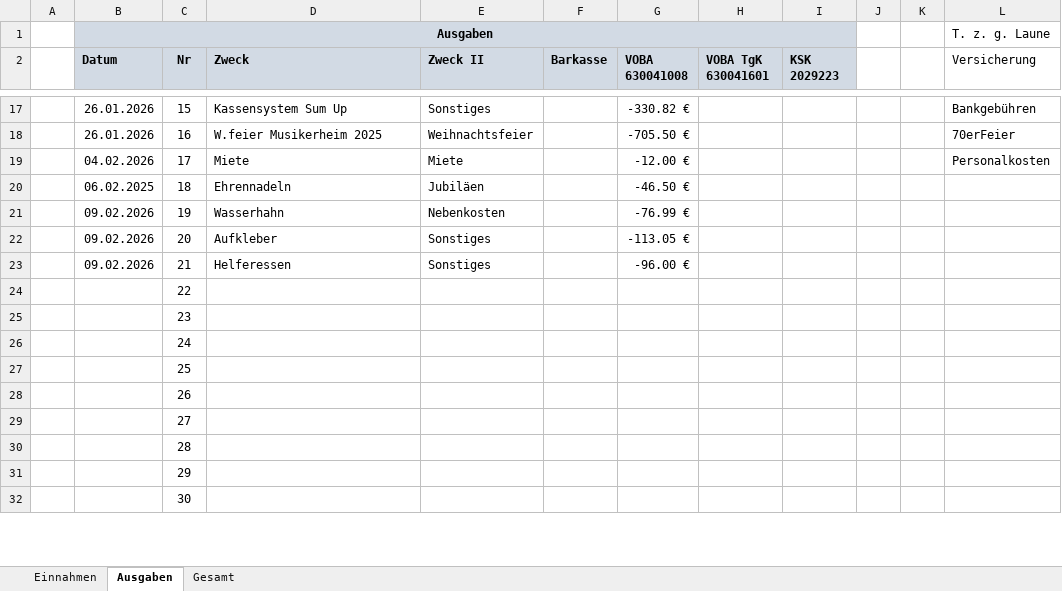
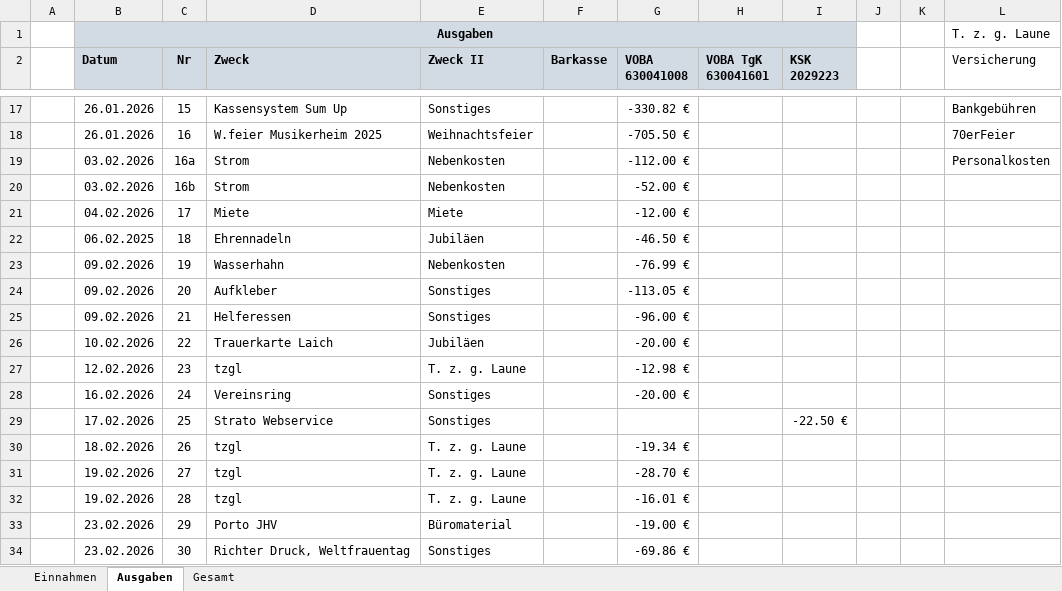
Before and after one commit to bwildner/AWO, an Excel workbook: 2026/AWO_Einnahmen_Ausgaben_2026.xlsx, sheet Ausgaben, drawn as a sheet; only a part is shown, gaps mark what is left out; values as stored, in another font and other column widths than the file's, no borders; conditional formats not drawn; addresses are those after the commit; the diff covers the shown part only; the diff names each change by its address in the sheet, - before the commit and + after, or states it on an @@ line.

```diff
--- a/2026/AWO_Einnahmen_Ausgaben_2026.xlsx (sheet Ausgaben)
+++ b/2026/AWO_Einnahmen_Ausgaben_2026.xlsx (sheet Ausgaben)
+row 19:  | 03.02.2026 | 16a | Strom | Nebenkosten |  | -112.00 € |  |  |  |  | Personalkosten
+row 20:  | 03.02.2026 | 16b | Strom | Nebenkosten |  | -52.00 €
-L21 (Versicherung): Personalkosten
+L21 (Versicherung): (empty)
-B26 (Datum): (empty)
+B26 (Datum): 10.02.2026
-D26 (Zweck): (empty)
+D26 (Zweck): Trauerkarte Laich
-E26 (Zweck II): (empty)
+E26 (Zweck II): Jubiläen
-G26 (VOBA 630041008): (empty)
+G26 (VOBA 630041008): -20.00 €
-B27 (Datum): (empty)
+B27 (Datum): 12.02.2026
-D27 (Zweck): (empty)
+D27 (Zweck): tzgl
-E27 (Zweck II): (empty)
+E27 (Zweck II): T. z. g. Laune
-G27 (VOBA 630041008): (empty)
+G27 (VOBA 630041008): -12.98 €
-B28 (Datum): (empty)
+B28 (Datum): 16.02.2026
-D28 (Zweck): (empty)
+D28 (Zweck): Vereinsring
-E28:E29 (Zweck II): (empty)
+E28:E29 (Zweck II): Sonstiges
-G28 (VOBA 630041008): (empty)
+G28 (VOBA 630041008): -20.00 €
-B29 (Datum): (empty)
+B29 (Datum): 17.02.2026
-D29 (Zweck): (empty)
+D29 (Zweck): Strato Webservice
-I29 (KSK 2029223): (empty)
+I29 (KSK 2029223): -22.50 €
-B30 (Datum): (empty)
+B30 (Datum): 18.02.2026
-D30:D32 (Zweck): (empty)
+D30:D32 (Zweck): tzgl
-E30:E32 (Zweck II): (empty)
+E30:E32 (Zweck II): T. z. g. Laune
-G30 (VOBA 630041008): (empty)
+G30 (VOBA 630041008): -19.34 €
-B31:B32 (Datum): (empty)
+B31:B32 (Datum): 19.02.2026
-G31 (VOBA 630041008): (empty)
+G31 (VOBA 630041008): -28.70 €
-G32 (VOBA 630041008): (empty)
+G32 (VOBA 630041008): -16.01 €
-B33:B34 (Datum): (empty)
+B33:B34 (Datum): 23.02.2026
-D33 (Zweck): (empty)
+D33 (Zweck): Porto JHV
-E33 (Zweck II): (empty)
+E33 (Zweck II): Büromaterial
-G33 (VOBA 630041008): (empty)
+G33 (VOBA 630041008): -19.00 €
-D34 (Zweck): (empty)
+D34 (Zweck): Richter Druck, Weltfrauentag
-E34 (Zweck II): (empty)
+E34 (Zweck II): Sonstiges
-G34 (VOBA 630041008): (empty)
+G34 (VOBA 630041008): -69.86 €
```
Also changed, not shown: 26 edited cells elsewhere in this sheet, sheet Einnahmen, formulas that keep their value, 19 other files.
